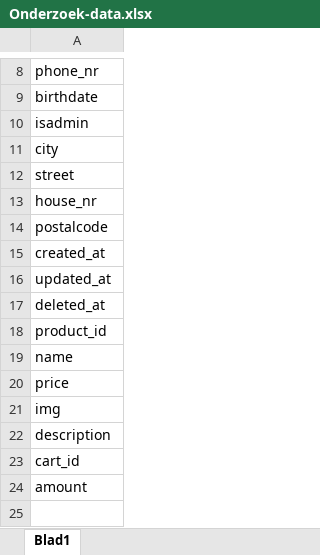
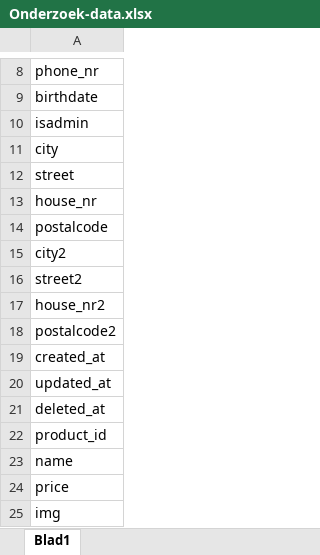
Before and after one commit to justmemaarten/vlambeerDocumenten, an Excel workbook: Sprint 1/----_Database/Onderzoek-data.xlsx, sheet Blad1, drawn as a sheet; only a part is shown, gaps mark what is left out; the shorter side is filled out with more unchanged rows; values as stored, in another font and other column widths than the file's, no borders; the diff names each change by its address in the sheet, - before the commit and + after, or states it on an @@ line.

Commit message:
onderzoek data, wijzigingen maarten doorgevoerd

```diff
--- a/Sprint 1/----_Database/Onderzoek-data.xlsx (sheet Blad1)
+++ b/Sprint 1/----_Database/Onderzoek-data.xlsx (sheet Blad1)
+row 15: city2
+row 16: street2
+row 17: house_nr2
+row 18: postalcode2
```
